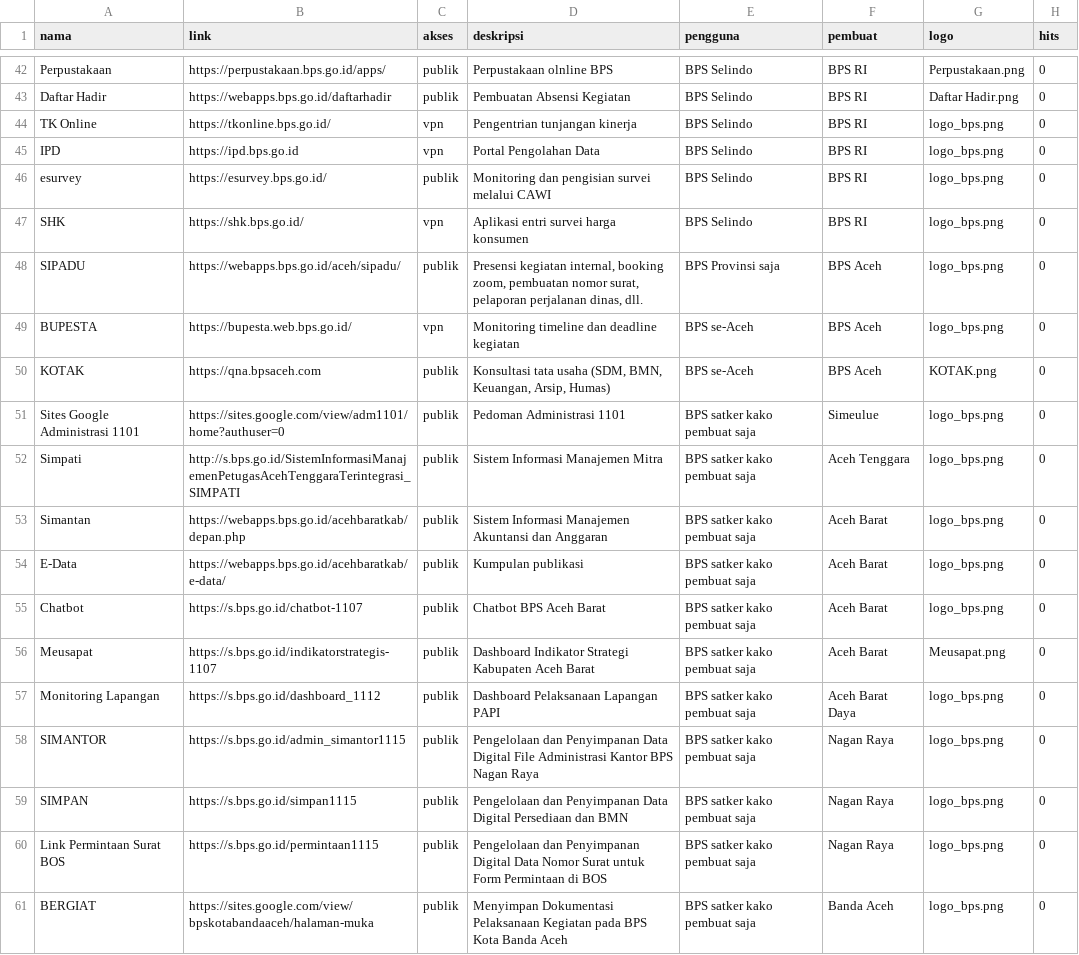
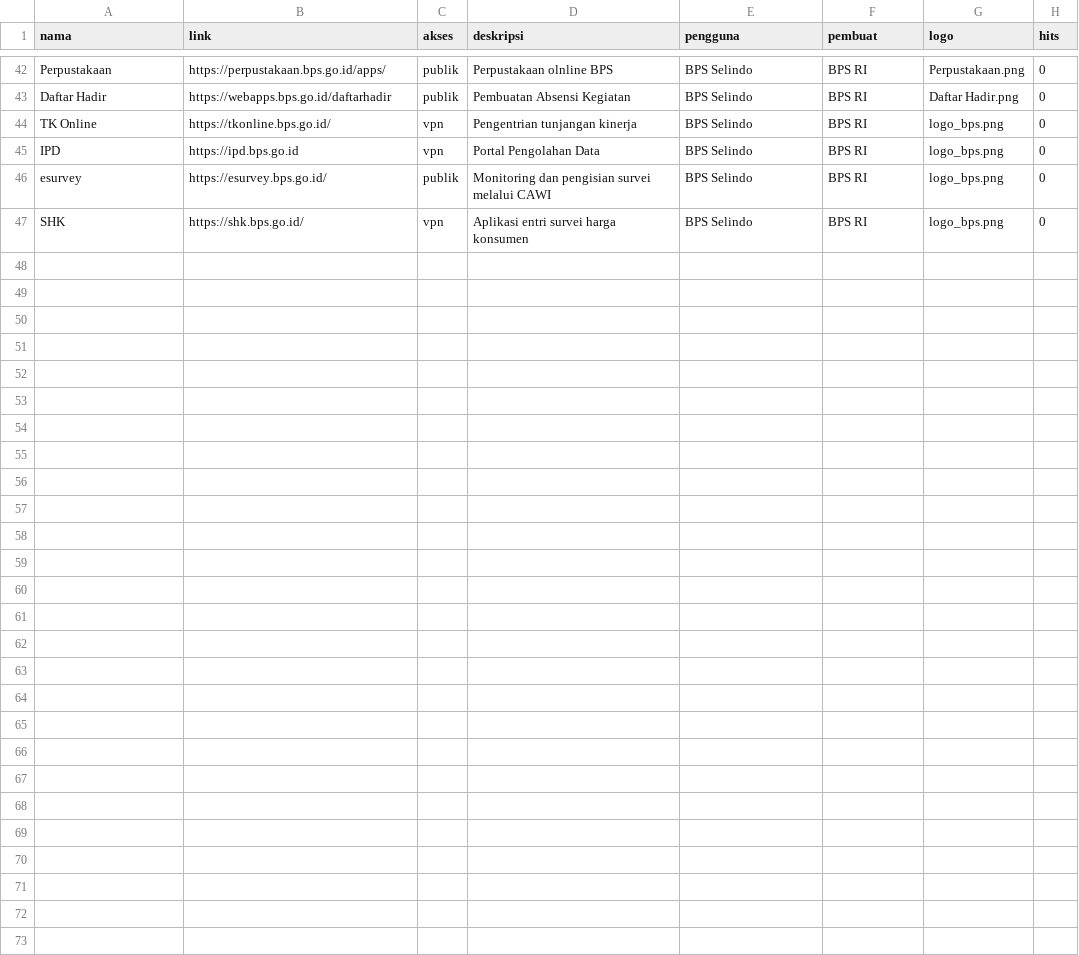
Before and after one commit to mhmddefrizal/rizal-seruit-app, a CSV file: database/datasets/list_app.csv, drawn as a sheet; only a part is shown, gaps mark what is left out.

```diff
--- a/database/datasets/list_app.csv
+++ b/database/datasets/list_app.csv
@@ -47,15 +47 @@ esurvey,https://esurvey.bps.go.id/,publik,Monitoring dan pengisian survei melalu
 SHK,https://shk.bps.go.id/,vpn,Aplikasi entri survei harga konsumen,BPS Selindo,BPS RI,logo_bps.png,0
-SIPADU,https://webapps.bps.go.id/aceh/sipadu/,publik,"Presensi kegiatan internal, booking zoom, pembuatan nomor surat, pelaporan perjalanan dinas, dll.",BPS Provinsi saja,BPS Aceh,logo_bps.png,0
-BUPESTA,https://bupesta.web.bps.go.id/,vpn,Monitoring timeline dan deadline kegiatan,BPS se-Aceh,BPS Aceh,logo_bps.png,0
-KOTAK,https://qna.bpsaceh.com,publik,"Konsultasi tata usaha (SDM, BMN, Keuangan, Arsip, Humas)",BPS se-Aceh,BPS Aceh,KOTAK.png,0
-Sites Google Administrasi 1101,https://sites.google.com/view/adm1101/home?authuser=0,publik,Pedoman Administrasi 1101,BPS satker kako pembuat saja,Simeulue,logo_bps.png,0
-Simpati,http://s.bps.go.id/SistemInformasiManajemenPetugasAcehTenggaraTerintegrasi_SIMPATI,publik,Sistem Informasi Manajemen Mitra,BPS satker kako pembuat saja,Aceh Tenggara,logo_bps.png,0
-Simantan,https://webapps.bps.go.id/acehbaratkab/depan.php,publik,Sistem Informasi Manajemen Akuntansi dan Anggaran,BPS satker kako pembuat saja,Aceh Barat,logo_bps.png,0
-E-Data,https://webapps.bps.go.id/acehbaratkab/e-data/,publik,Kumpulan publikasi,BPS satker kako pembuat saja,Aceh Barat,logo_bps.png,0
-Chatbot,https://s.bps.go.id/chatbot-1107,publik,Chatbot BPS Aceh Barat,BPS satker kako pembuat saja,Aceh Barat,logo_bps.png,0
-Meusapat,https://s.bps.go.id/indikatorstrategis-1107,publik,Dashboard Indikator Strategi Kabupaten Aceh Barat,BPS satker kako pembuat saja,Aceh Barat,Meusapat.png,0
-Monitoring Lapangan,https://s.bps.go.id/dashboard_1112,publik,Dashboard Pelaksanaan Lapangan PAPI,BPS satker kako pembuat saja,Aceh Barat Daya,logo_bps.png,0
-SIMANTOR,https://s.bps.go.id/admin_simantor1115,publik,Pengelolaan dan Penyimpanan Data Digital File Administrasi Kantor BPS Nagan Raya,BPS satker kako pembuat saja,Nagan Raya,logo_bps.png,0
-SIMPAN,https://s.bps.go.id/simpan1115,publik,Pengelolaan dan Penyimpanan Data Digital Persediaan dan BMN,BPS satker kako pembuat saja,Nagan Raya,logo_bps.png,0
-Link Permintaan Surat BOS,https://s.bps.go.id/permintaan1115,publik,Pengelolaan dan Penyimpanan Digital Data Nomor Surat untuk Form Permintaan di BOS,BPS satker kako pembuat saja,Nagan Raya,logo_bps.png,0
-BERGIAT,https://sites.google.com/view/bpskotabandaaceh/halaman-muka,publik,Menyimpan Dokumentasi Pelaksanaan Kegiatan pada BPS Kota Banda Aceh,BPS satker kako pembuat saja,Banda Aceh,logo_bps.png,0
```
Also changed, not shown: 29 other files.
